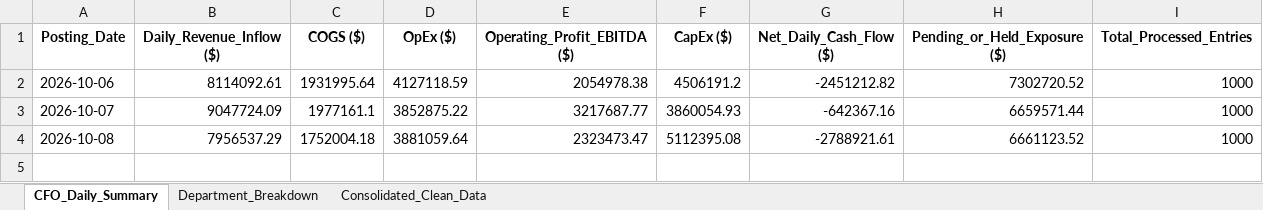
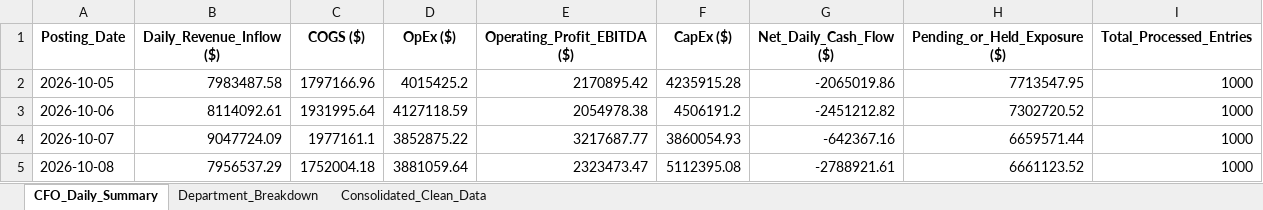
Before and after one commit to ArunimDA/Accounts_Automation, an Excel workbook: CFO_Daily_Master_Report.xlsx, sheet CFO_Daily_Summary, drawn as a sheet; values as stored, in another font and other column widths than the file's, no borders; the diff names each change by its address in the sheet, - before the commit and + after, or states it on an @@ line.

```diff
--- a/CFO_Daily_Master_Report.xlsx (sheet CFO_Daily_Summary)
+++ b/CFO_Daily_Master_Report.xlsx (sheet CFO_Daily_Summary)
+row 2: 2026-10-05 | 7983487.58 | 1797166.96 | 4015425.2 | 2170895.42 | 4235915.28 | -2065019.86 | 7713547.95 | 1000
```
Also changed, not shown: sheet Consolidated_Clean_Data, sheet Department_Breakdown.
